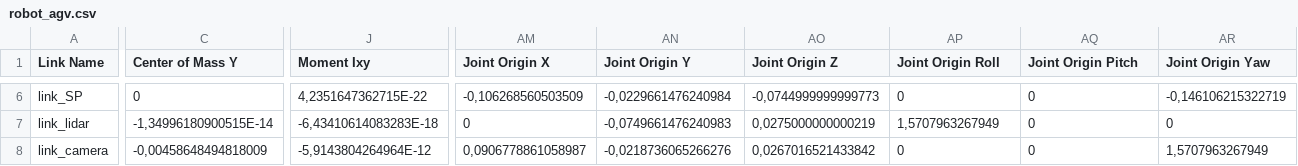
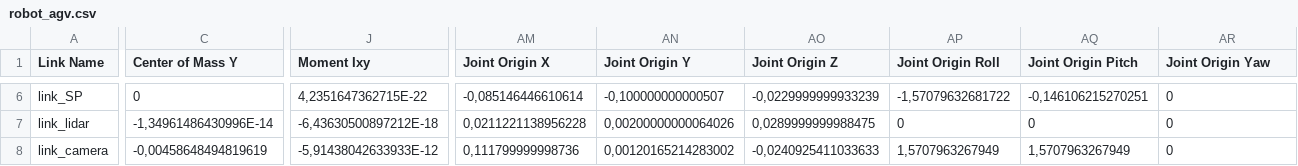
Before and after one commit to PHAMXUANBACH/robot_agv, a CSV file: urdf/robot_agv.csv, drawn as a sheet; only a part is shown, gaps mark what is left out; the diff covers the shown part only; the diff names each change by its address in the sheet, - before the commit and + after, or states it on an @@ line.

```diff
--- a/urdf/robot_agv.csv
+++ b/urdf/robot_agv.csv
-AM6 (Joint Origin X): -0,106268560503509
+AM6 (Joint Origin X): -0,085146446610614
-AN6 (Joint Origin Y): -0,0229661476240984
+AN6 (Joint Origin Y): -0,100000000000507
-AO6 (Joint Origin Z): -0,0744999999999773
+AO6 (Joint Origin Z): -0,0229999999933239
-AP6 (Joint Origin Roll): 0
+AP6 (Joint Origin Roll): -1,57079632681722
-AQ6 (Joint Origin Pitch): 0
+AQ6 (Joint Origin Pitch): -0,146106215270251
-AR6 (Joint Origin Yaw): -0,146106215322719
+AR6 (Joint Origin Yaw): 0
-C7 (Center of Mass Y): -1,34996180900515E-14
+C7 (Center of Mass Y): -1,34961486430996E-14
-J7 (Moment Ixy): -6,43410614083283E-18
+J7 (Moment Ixy): -6,43630500897212E-18
-AM7 (Joint Origin X): 0
+AM7 (Joint Origin X): 0,0211221138956228
-AN7 (Joint Origin Y): -0,0749661476240983
+AN7 (Joint Origin Y): 0,00200000000064026
-AO7 (Joint Origin Z): 0,0275000000000219
+AO7 (Joint Origin Z): 0,0289999999988475
-AP7 (Joint Origin Roll): 1,5707963267949
+AP7 (Joint Origin Roll): 0
-C8 (Center of Mass Y): -0,00458648494818009
+C8 (Center of Mass Y): -0,00458648494819619
-J8 (Moment Ixy): -5,9143804264964E-12
+J8 (Moment Ixy): -5,91438042633933E-12
-AM8 (Joint Origin X): 0,0906778861058987
+AM8 (Joint Origin X): 0,111799999998736
-AN8 (Joint Origin Y): -0,0218736065266276
+AN8 (Joint Origin Y): 0,00120165214283002
-AO8 (Joint Origin Z): 0,0267016521433842
+AO8 (Joint Origin Z): -0,0240925411033633
-AP8 (Joint Origin Roll): 0
+AP8 (Joint Origin Roll): 1,5707963267949
-AQ8 (Joint Origin Pitch): 0
+AQ8 (Joint Origin Pitch): 1,5707963267949
-AR8 (Joint Origin Yaw): 1,5707963267949
+AR8 (Joint Origin Yaw): 0
```
Also changed, not shown: 36 edited cells elsewhere in this file, 1 other file.
